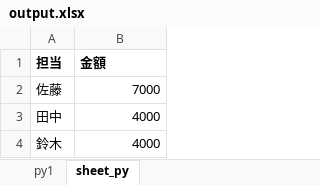
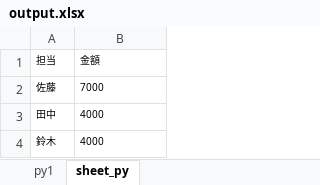
Before and after one commit to sea-yassan33/python_excel, an Excel workbook: workbench/01_work/output.xlsx, sheet sheet_py, drawn as a sheet; values as stored, in another font and other column widths than the file's, no borders; the diff names each change by its address in the sheet, - before the commit and + after, or states it on an @@ line.

```diff
--- a/workbench/01_work/output.xlsx (sheet sheet_py)
+++ b/workbench/01_work/output.xlsx (sheet sheet_py)
-A1:B1 bold: on
+A1:B1 bold: off
@@ A1:B4 text size: smaller @@
-B2:B4 alignment: right
+B2:B4 alignment: left
```
Also changed, not shown: sheet py1, 1 other file.
